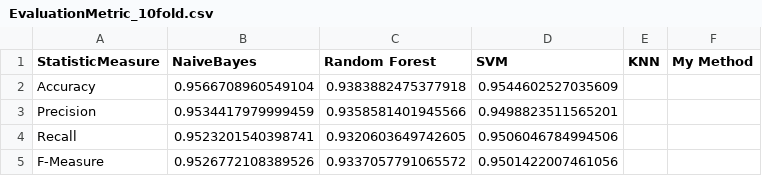
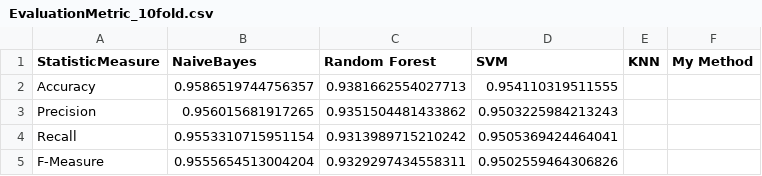
Before and after one commit to LSmyrnaios/Articles-Classification, a CSV file: Resources/csv/EvaluationMetric_10fold.csv, drawn as a sheet.

Commit message:
Use 10-fold-crossValidation by default (instead of the previous 5), without degrading much performance as we now use multiprocessing.

```diff
--- a/Resources/csv/EvaluationMetric_10fold.csv
+++ b/Resources/csv/EvaluationMetric_10fold.csv
@@ -1,5 +1,5 @@
 StatisticMeasure,NaiveBayes,Random Forest,SVM,KNN,My Method
-Accuracy,0.9566708960549104,0.9383882475377918,0.9544602527035609
-Precision,0.9534417979999459,0.9358581401945566,0.9498823511565201
-Recall,0.9523201540398741,0.9320603649742605,0.9506046784994506
-F-Measure,0.9526772108389526,0.9337057791065572,0.9501422007461056
+Accuracy,0.9586519744756357,0.9381662554027713,0.954110319511555
+Precision,0.956015681917265,0.9351504481433862,0.9503225984213243
+Recall,0.9553310715951154,0.9313989715210242,0.9505369424464041
+F-Measure,0.9555654513004204,0.9329297434558311,0.9502559464306826
```
Also changed, not shown: 2 other files.
